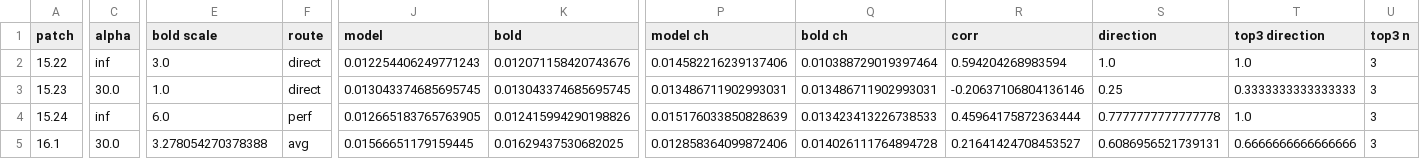
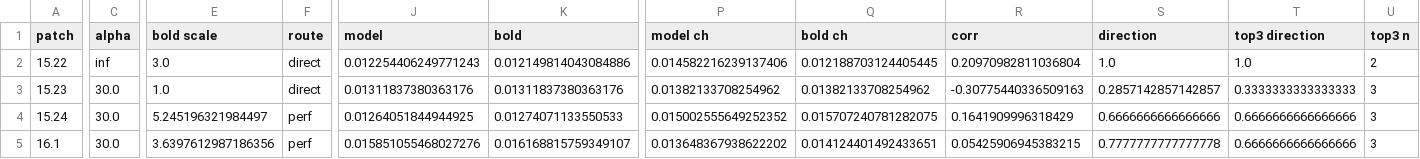
Before and after one commit to nkash324/GamePredictor, a CSV file: results/change_model_results.csv, drawn as a sheet; only a part is shown, gaps mark what is left out; the diff covers the shown part only; the diff names each change by its address in the sheet, - before the commit and + after, or states it on an @@ line.

```diff
--- a/results/change_model_results.csv
+++ b/results/change_model_results.csv
-K2 (bold): 0.012071158420743676
+K2 (bold): 0.012149814043084886
-Q2 (bold ch): 0.010388729019397464
+Q2 (bold ch): 0.012188703124405445
-R2 (corr): 0.594204268983594
+R2 (corr): 0.20970982811036804
-U2 (top3 n): 3
+U2 (top3 n): 2
-J3 (model): 0.013043374685695745
+J3 (model): 0.01311837380363176
-K3 (bold): 0.013043374685695745
+K3 (bold): 0.01311837380363176
-P3 (model ch): 0.013486711902993031
+P3 (model ch): 0.01382133708254962
-Q3 (bold ch): 0.013486711902993031
+Q3 (bold ch): 0.01382133708254962
-R3 (corr): -0.20637106804136146
+R3 (corr): -0.30775440336509163
-S3 (direction): 0.25
+S3 (direction): 0.2857142857142857
-C4 (alpha): inf
+C4 (alpha): 30.0
-E4 (bold scale): 6.0
+E4 (bold scale): 5.245196321984497
-J4 (model): 0.012665183765763905
+J4 (model): 0.01264051844944925
-K4 (bold): 0.012415994290198826
+K4 (bold): 0.01274071133550533
-P4 (model ch): 0.015176033850828639
+P4 (model ch): 0.015002555649252352
-Q4 (bold ch): 0.013423413226738533
+Q4 (bold ch): 0.015707240781282075
-R4 (corr): 0.45964175872363444
+R4 (corr): 0.1641909996318429
-S4 (direction): 0.7777777777777778
+S4 (direction): 0.6666666666666666
-T4 (top3 direction): 1.0
+T4 (top3 direction): 0.6666666666666666
-E5 (bold scale): 3.278054270378388
+E5 (bold scale): 3.6397612987186356
-F5 (route): avg
+F5 (route): perf
-J5 (model): 0.01566651179159445
+J5 (model): 0.015851055468027276
-K5 (bold): 0.01629437530682025
+K5 (bold): 0.016168815759349107
-P5 (model ch): 0.012858364099872406
+P5 (model ch): 0.013648367938622202
-Q5 (bold ch): 0.014026111764894728
+Q5 (bold ch): 0.014124401492433651
-R5 (corr): 0.21641424708453527
+R5 (corr): 0.05425906945383215
-S5 (direction): 0.6086956521739131
+S5 (direction): 0.7777777777777778
```
Also changed, not shown: 143 edited cells elsewhere in this file, results/change_model_weights.csv, results/perf_step1_check.csv, 9 other files.
